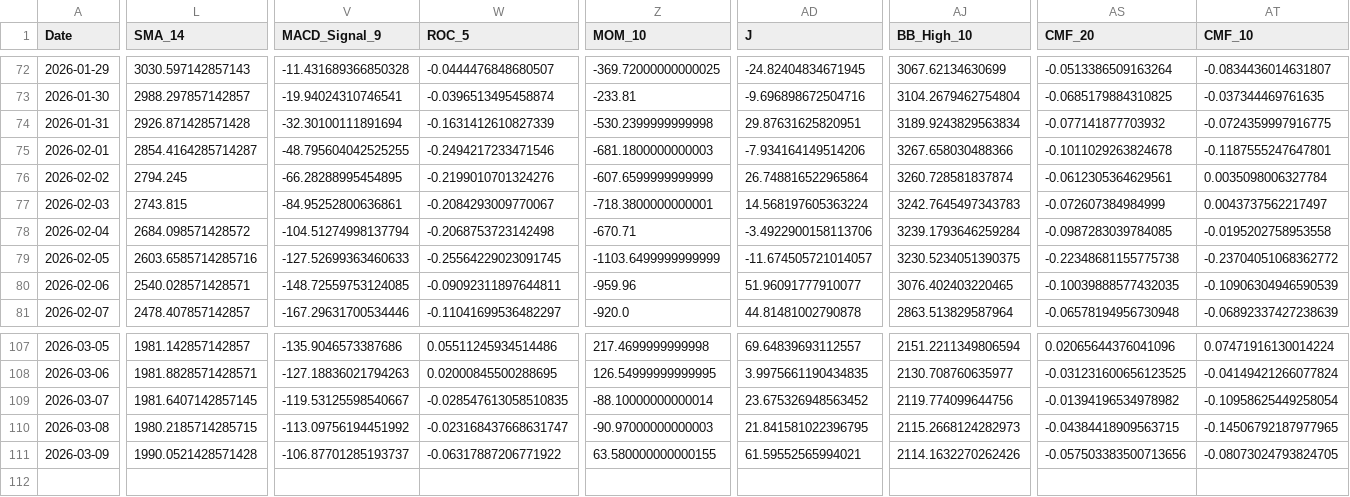
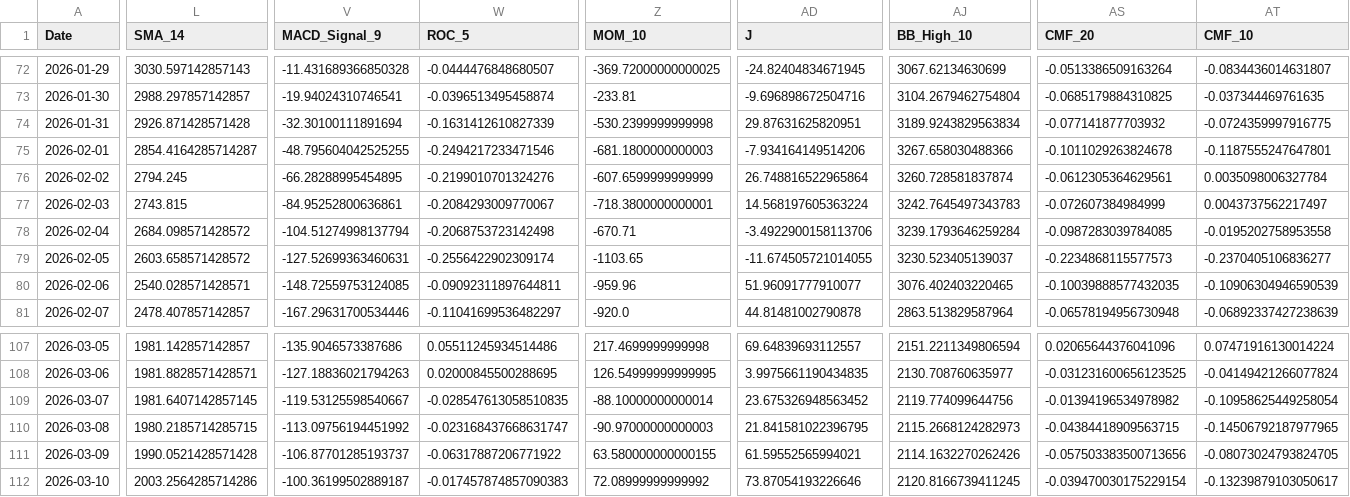
Before and after one commit to JintaoLiuorJoey/coinbase-ohlcv-data, a CSV file: data/ETH_aggregated.csv, drawn as a sheet; only a part is shown, gaps mark what is left out; rows hold the shown columns only; the diff covers the shown part only; the diff names each change by its address in the sheet, - before the commit and + after, or states it on an @@ line.

```diff
--- a/data/ETH_aggregated.csv
+++ b/data/ETH_aggregated.csv
-L79 (SMA_14): 2603.6585714285716
+L79 (SMA_14): 2603.658571428572
-V79 (MACD_Signal_9): -127.52699363460633
+V79 (MACD_Signal_9): -127.52699363460631
-W79 (ROC_5): -0.25564229023091745
+W79 (ROC_5): -0.2556422902309174
-Z79 (MOM_10): -1103.6499999999999
+Z79 (MOM_10): -1103.65
-AD79 (J): -11.674505721014057
+AD79 (J): -11.674505721014055
-AJ79 (BB_High_10): 3230.5234051390375
+AJ79 (BB_High_10): 3230.523405139037
-AS79 (CMF_20): -0.22348681155775738
+AS79 (CMF_20): -0.2234868115577573
-AT79 (CMF_10): -0.23704051068362772
+AT79 (CMF_10): -0.2370405106836277
+row 112: 2026-03-10 | 2003.2564285714286 | -100.36199502889187 | -0.017457874857090383 | 72.08999999999992 | 73.87054193226646 | 2120.8166739411245 | -0.039470030175229154 | -0.13239879103050617
```
Also changed, not shown: 1 edited cell elsewhere in this file, data/BTC_aggregated.csv, data/XRP_aggregated.csv.
